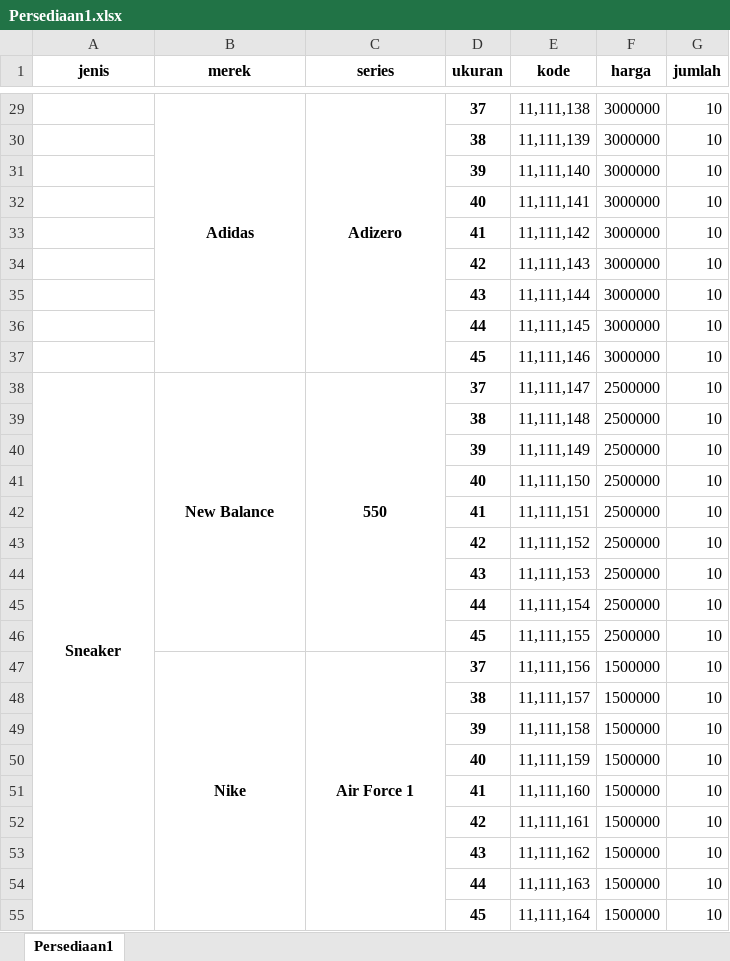
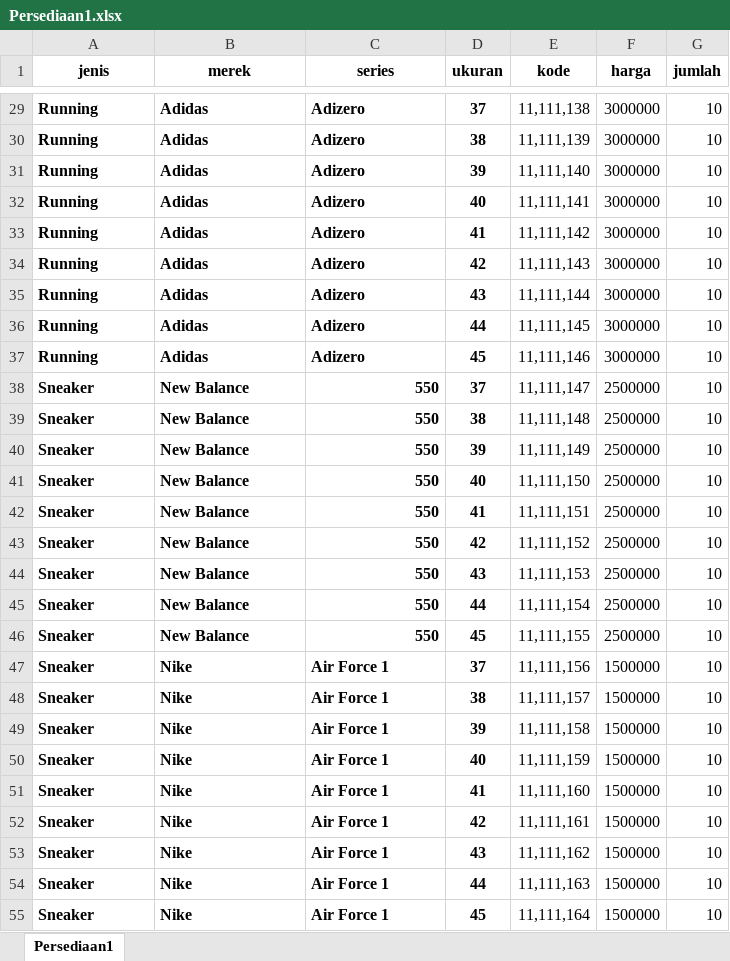
Before and after one commit to fadiadian/Kelompok-1-sistem-pembelian-sepatu, an Excel workbook: Persediaan1.xlsx, sheet Persediaan1, drawn as a sheet; only a part is shown, gaps mark what is left out; values as stored, in another font and other column widths than the file's, no borders; the diff covers the shown part only; the diff names each change by its address in the sheet, - before the commit and + after, or states it on an @@ line.

```diff
--- a/Persediaan1.xlsx (sheet Persediaan1)
+++ b/Persediaan1.xlsx (sheet Persediaan1)
-A29:A37 (jenis): (empty)
+A29:A37 (jenis): Running
-B29:C29 alignment: center
+B29:C29 alignment: left
-B29:B37 merged
-C29:C37 merged
-B30:B37 (merek): (empty)
+B30:B37 (merek): Adidas
-C30:C37 (series): (empty)
+C30:C37 (series): Adizero
-A38:B38 alignment: center
+A38:B38 alignment: left
-A38:A73 merged
-B38:B46 merged
-C38 alignment: center
+C38 alignment: right
-C38:C46 merged
-A39:A55 (jenis): (empty)
+A39:A55 (jenis): Sneaker
-B39:B46 (merek): (empty)
+B39:B46 (merek): New Balance
-C39:C46 (series): (empty)
+C39:C46 (series): 550
-B47:C47 alignment: center
+B47:C47 alignment: left
-B47:B55 merged
-C47:C55 merged
-B48:B55 (merek): (empty)
+B48:B55 (merek): Nike
-C48:C55 (series): (empty)
+C48:C55 (series): Air Force 1
```
Also changed, not shown: 174 edited cells, cell formats and merged cells elsewhere in this sheet, 1 other file.
